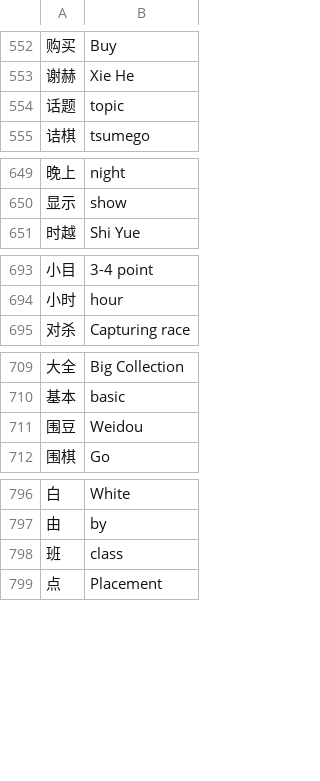
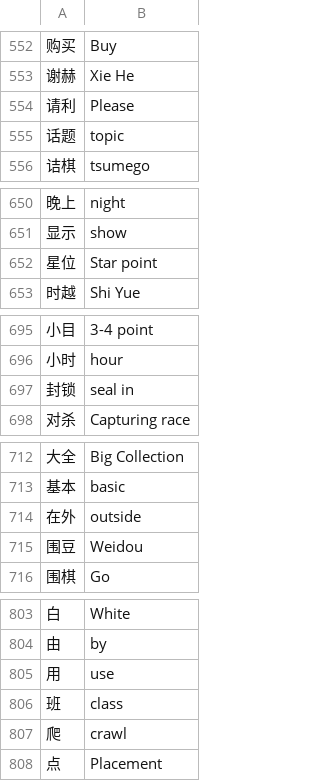
Before and after one commit to danubedataflow/101weiqiLocalizer, a TSV file: translations.tsv, drawn as a sheet; only a part is shown, gaps mark what is left out; the diff covers the shown part only; the diff names each change by its address in the sheet, - before the commit and + after, or states it on an @@ line.

Commit message:
Added translation; releng
Jerome Abela supplied more translations.

```diff
--- a/translations.tsv
+++ b/translations.tsv
+row 554: 请利 | Please
+row 652: 星位 | Star point
+row 697: 封锁 | seal in
+row 714: 在外 | outside
+row 805: 用 | use
+row 807: 爬 | crawl
```
Also changed, not shown: 4 added rows elsewhere in this file, 3 other files.
